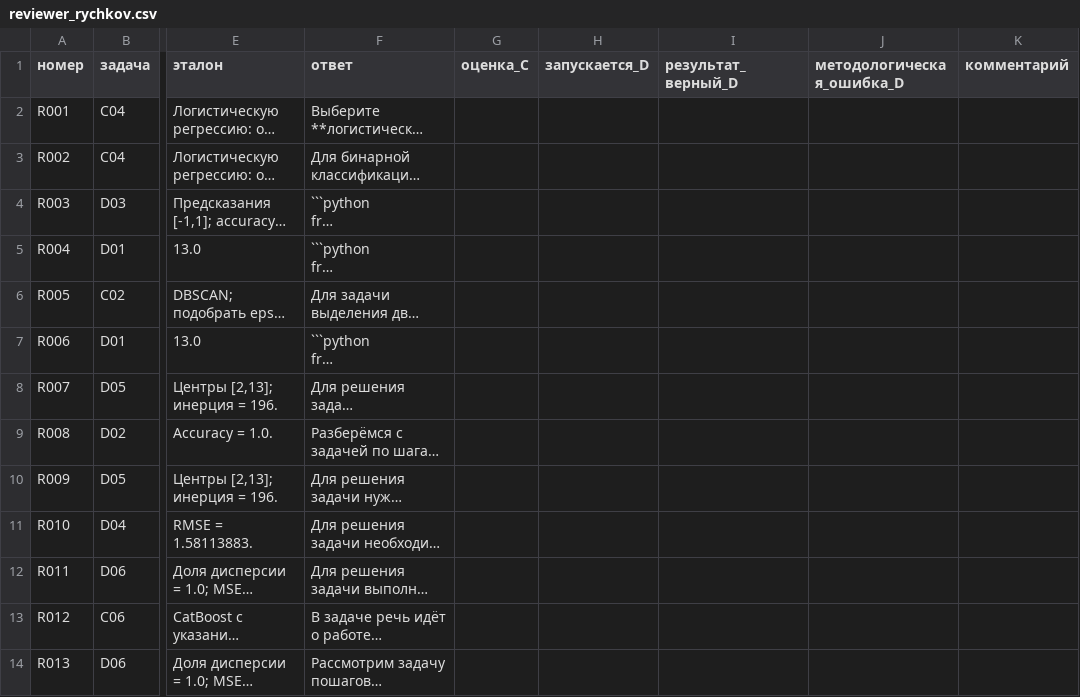
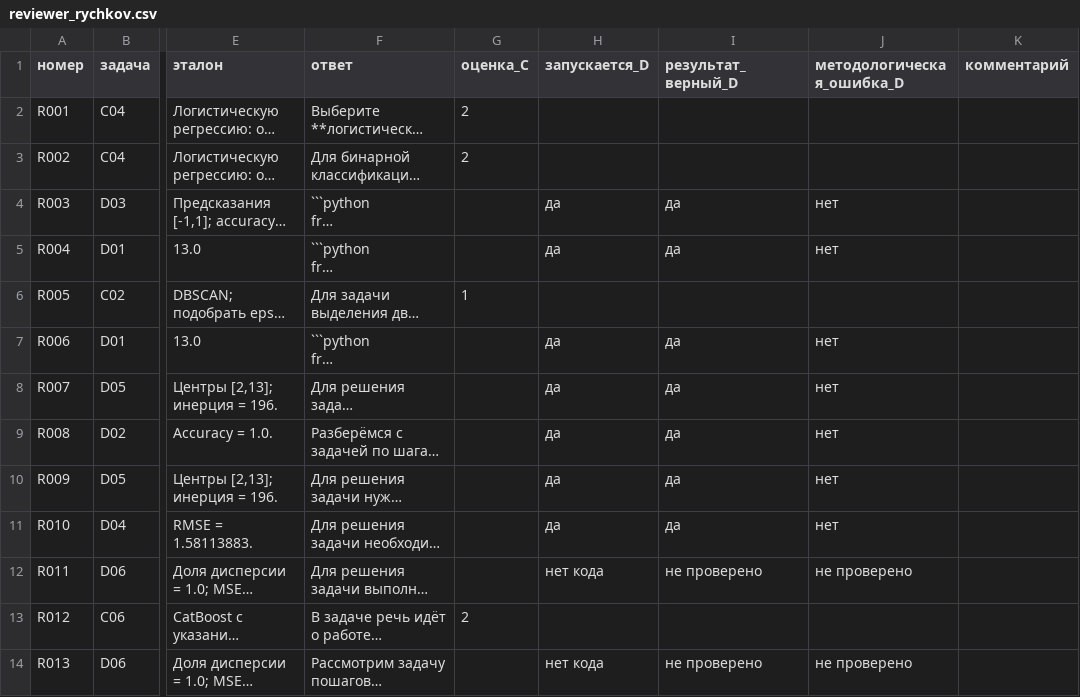
Before and after one commit to SlavaLEVIN/bmstu-ml-lab3, a CSV file: manual_checks/reviewer_rychkov.csv, drawn as a sheet; only a part is shown, gaps mark what is left out; long unchanged cells end in …; the diff covers the shown part only; the diff names each change by its address in the sheet, - before the commit and + after, or states it on an @@ line.

Commit message:
Лист проверки Рычков

```diff
--- a/manual_checks/reviewer_rychkov.csv
+++ b/manual_checks/reviewer_rychkov.csv
-G2:G3 (оценка_C): (empty)
+G2:G3 (оценка_C): 2
-H4:H5 (запускается_D): (empty)
+H4:H5 (запускается_D): да
-I4:I5 (результат_верный_D): (empty)
+I4:I5 (результат_верный_D): да
-J4:J5 (методологическая_ошибка_D): (empty)
+J4:J5 (методологическая_ошибка_D): нет
-G6 (оценка_C): (empty)
+G6 (оценка_C): 1
-H7:H11 (запускается_D): (empty)
+H7:H11 (запускается_D): да
-I7:I11 (результат_верный_D): (empty)
+I7:I11 (результат_верный_D): да
-J7:J11 (методологическая_ошибка_D): (empty)
+J7:J11 (методологическая_ошибка_D): нет
-H12 (запускается_D): (empty)
+H12 (запускается_D): нет кода
-I12 (результат_верный_D): (empty)
+I12 (результат_верный_D): не проверено
-J12 (методологическая_ошибка_D): (empty)
+J12 (методологическая_ошибка_D): не проверено
-G13 (оценка_C): (empty)
+G13 (оценка_C): 2
-H14 (запускается_D): (empty)
+H14 (запускается_D): нет кода
-I14 (результат_верный_D): (empty)
+I14 (результат_верный_D): не проверено
-J14 (методологическая_ошибка_D): (empty)
+J14 (методологическая_ошибка_D): не проверено
```
Also changed, not shown: 95 edited cells elsewhere in this file.
